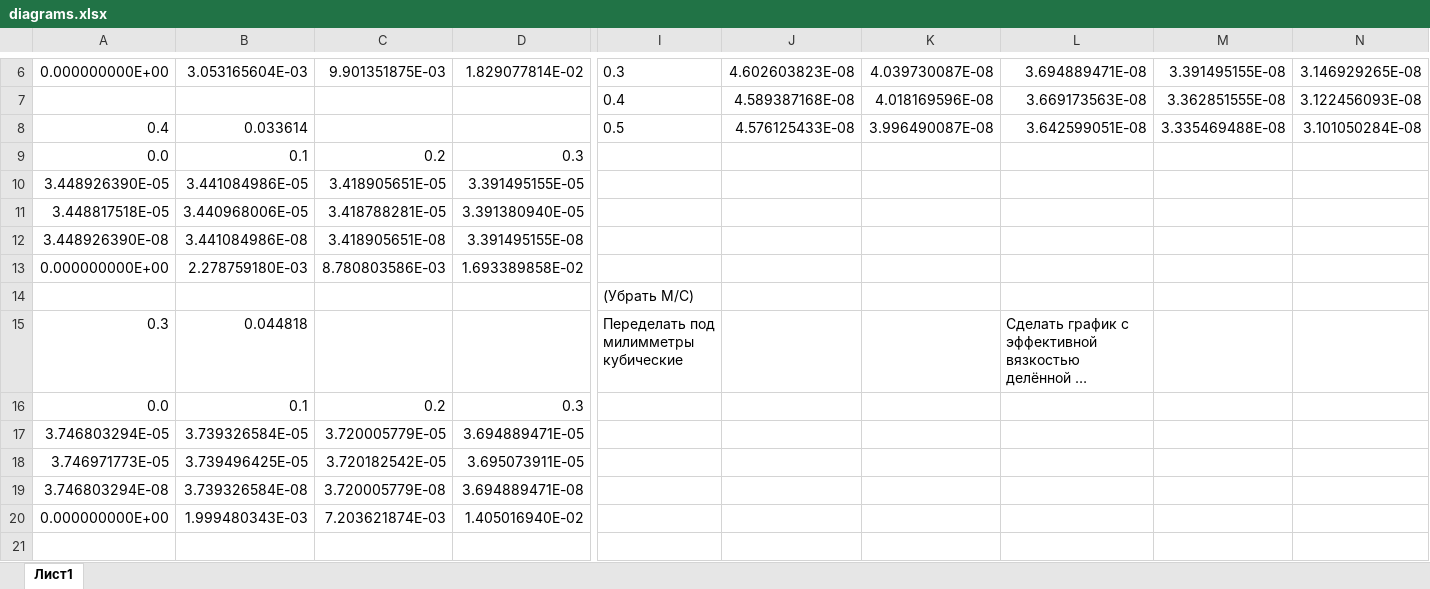
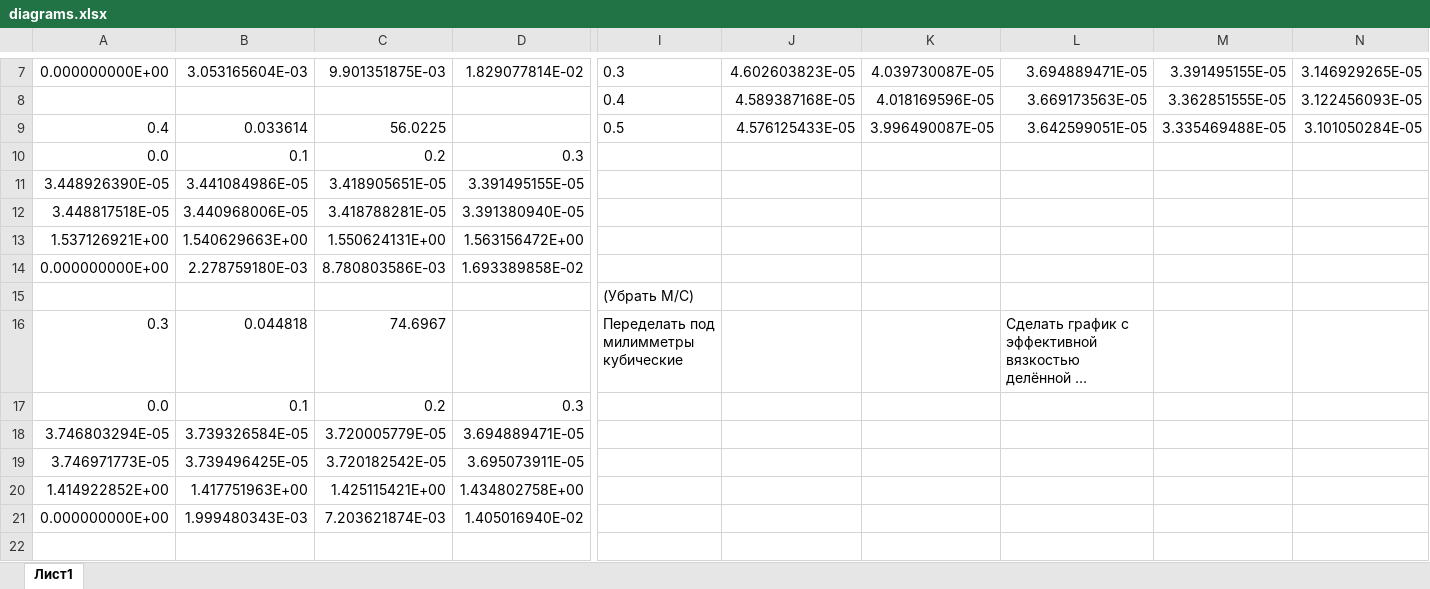
Before and after one commit to Jrol123/Blood_Science, an Excel workbook: f_docs/diagrams.xlsx, sheet Лист1, drawn as a sheet; only a part is shown, gaps mark what is left out; long unchanged cells end in …; values as stored, in another font and other column widths than the file's, no borders; charts and pictures not drawn; removed rows and columns are numbered as before the commit, all else as after; rows hold the shown columns only; the diff covers the shown part only; the diff names each change by its address in the sheet, - before the commit and + after, or states it on an @@ line.

Commit message:
Update diagrams.xlsx

```diff
--- a/f_docs/diagrams.xlsx (sheet Лист1)
+++ b/f_docs/diagrams.xlsx (sheet Лист1)
-J7: 4.602603823E-08
+J7: 4.602603823E-05
-K7: 4.039730087E-08
+K7: 4.039730087E-05
-L7: 3.694889471E-08
+L7: 3.694889471E-05
-M7: 3.391495155E-08
+M7: 3.391495155E-05
-N7: 3.146929265E-08
+N7: 3.146929265E-05
-row 7:  |  |  |  | 0.4 | 4.589387168E-08 | 4.018169596E-08 | 3.669173563E-08 | 3.362851555E-08 | 3.122456093E-08
+row 8:  |  |  |  | 0.4 | 4.589387168E-05 | 4.018169596E-05 | 3.669173563E-05 | 3.362851555E-05 | 3.122456093E-05
-C9: (empty)
+C9: 56.0225
-J9: 4.576125433E-08
+J9: 4.576125433E-05
-K9: 3.996490087E-08
+K9: 3.996490087E-05
-L9: 3.642599051E-08
+L9: 3.642599051E-05
-M9: 3.335469488E-08
+M9: 3.335469488E-05
-N9: 3.101050284E-08
+N9: 3.101050284E-05
-row 12: 3.448926390E-08 | 3.441084986E-08 | 3.418905651E-08 | 3.391495155E-08
+row 13: 1.537126921E+00 | 1.540629663E+00 | 1.550624131E+00 | 1.563156472E+00
-C16: (empty)
+C16: 74.6967
-row 19: 3.746803294E-08 | 3.739326584E-08 | 3.720005779E-08 | 3.694889471E-08
+row 20: 1.414922852E+00 | 1.417751963E+00 | 1.425115421E+00 | 1.434802758E+00
```
Also changed, not shown: 4 added rows, 3 removed rows and 14 edited cells elsewhere in this sheet, formulas that keep their value, charts or pictures.
